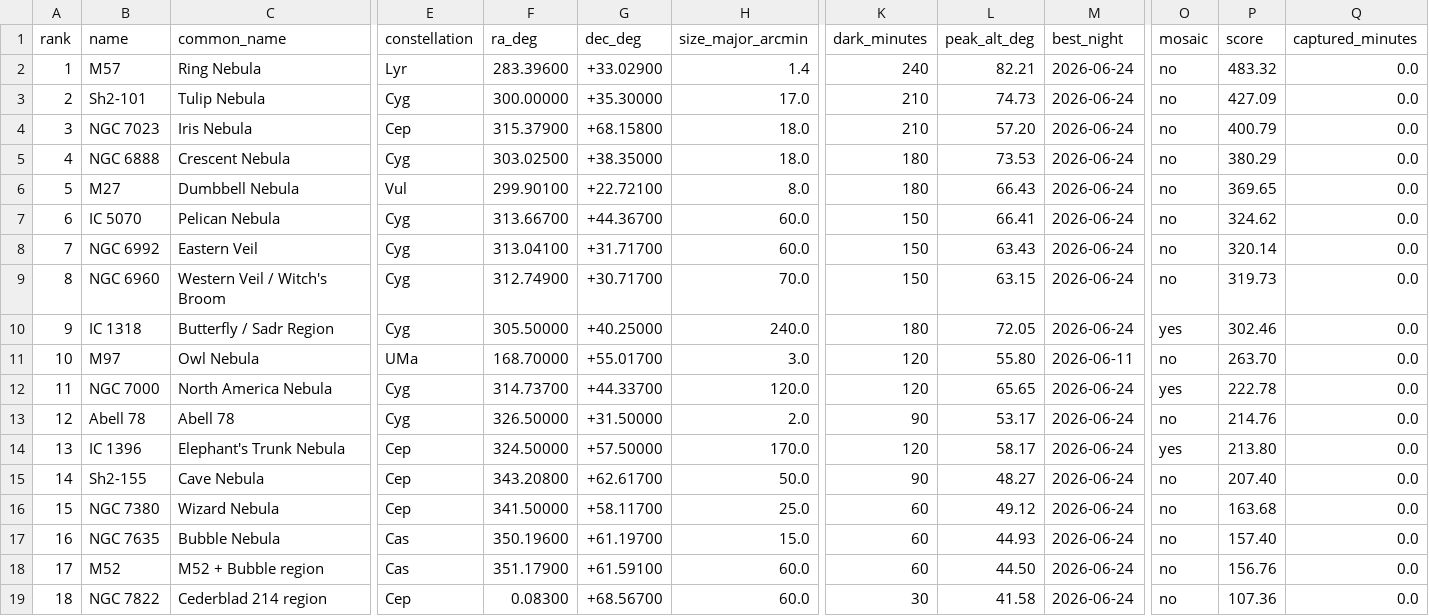
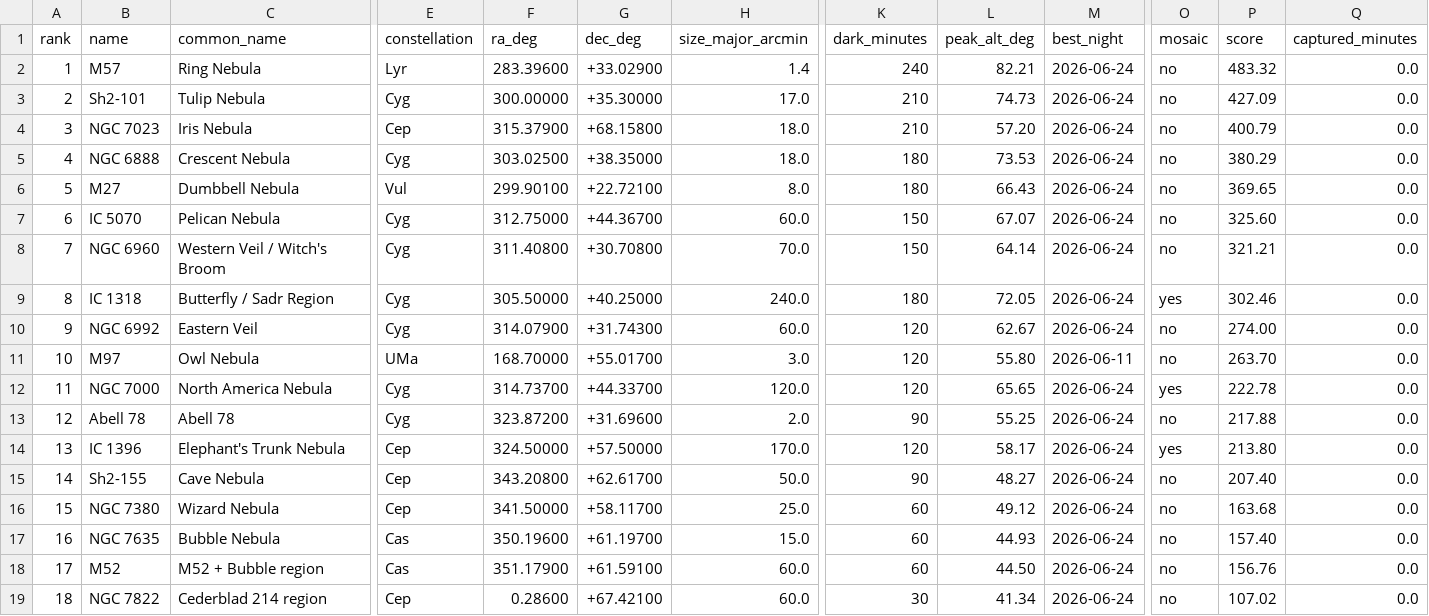
Before and after one commit to dbyrne/mira, a CSV file: output/runs/esprit80_jc/dso/dso_plan.csv, drawn as a sheet; only a part is shown, gaps mark what is left out; removed rows and columns are numbered as before the commit, all else as after; rows hold the shown columns only; the diff names each change by its address in the sheet, - before the commit and + after, or states it on an @@ line.

```diff
--- a/output/runs/esprit80_jc/dso/dso_plan.csv
+++ b/output/runs/esprit80_jc/dso/dso_plan.csv
-F7 (ra_deg): 313.66700
+F7 (ra_deg): 312.75000
-L7 (peak_alt_deg): 66.41
+L7 (peak_alt_deg): 67.07
-P7 (score): 324.62
+P7 (score): 325.60
-row 8: 7 | NGC 6992 | Eastern Veil | Cyg | 313.04100 | +31.71700 | 60.0 | 150 | 63.43 | 2026-06-24 | no | 320.14 | 0.0
@@ column A (rank) renumbered between rows 8 and 9 @@
-F8 (ra_deg): 312.74900
+F8 (ra_deg): 311.40800
-G8 (dec_deg): +30.71700
+G8 (dec_deg): +30.70800
-L8 (peak_alt_deg): 63.15
+L8 (peak_alt_deg): 64.14
-P8 (score): 319.73
+P8 (score): 321.21
+row 10: 9 | NGC 6992 | Eastern Veil | Cyg | 314.07900 | +31.74300 | 60.0 | 120 | 62.67 | 2026-06-24 | no | 274.00 | 0.0
-F13 (ra_deg): 326.50000
+F13 (ra_deg): 323.87200
-G13 (dec_deg): +31.50000
+G13 (dec_deg): +31.69600
-L13 (peak_alt_deg): 53.17
+L13 (peak_alt_deg): 55.25
-P13 (score): 214.76
+P13 (score): 217.88
-F19 (ra_deg): 0.08300
+F19 (ra_deg): 0.28600
-G19 (dec_deg): +68.56700
+G19 (dec_deg): +67.42100
-L19 (peak_alt_deg): 41.58
+L19 (peak_alt_deg): 41.34
-P19 (score): 107.36
+P19 (score): 107.02
```
Also changed, not shown: output/runs/esprit120_jc/dso/dso_plan.csv, 4 other files.
